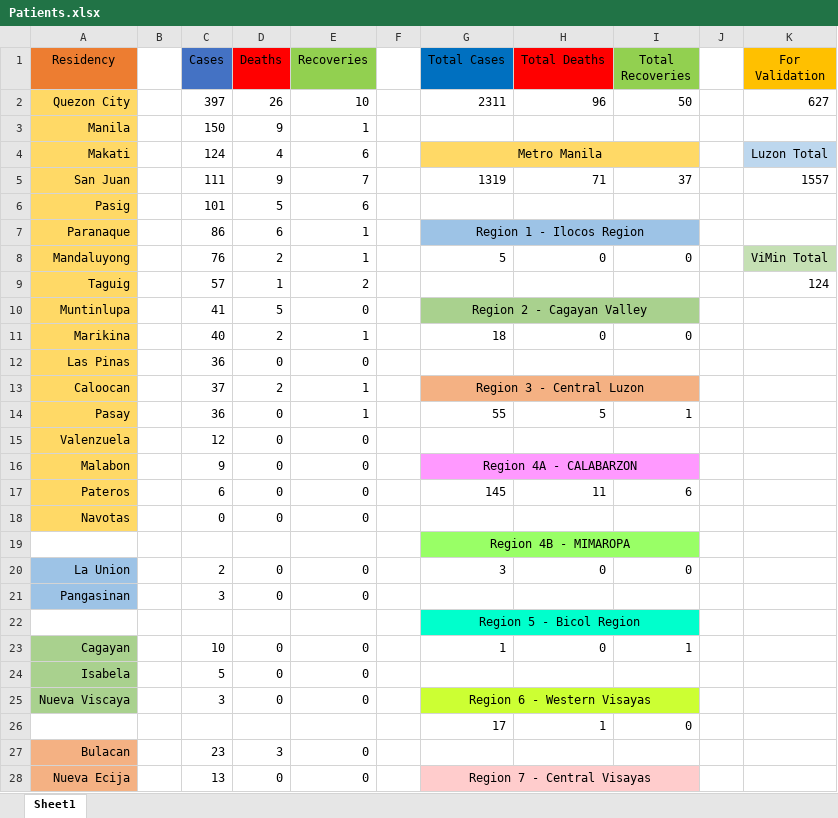
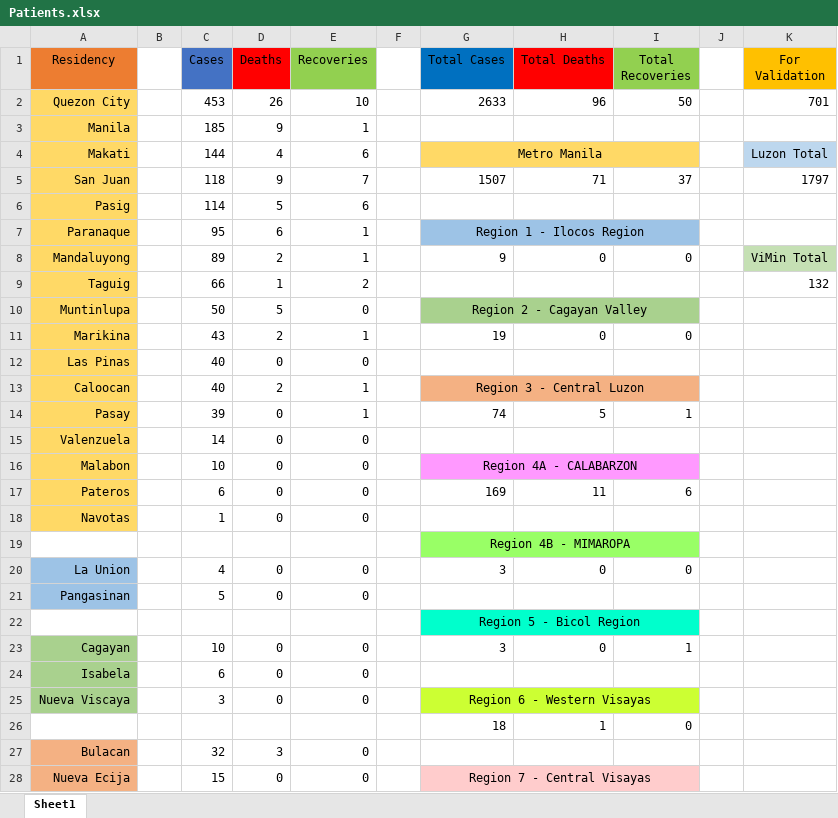
Before and after one commit to joshua-figueroa/phcoronatracker.github.io, an Excel workbook: Patients.xlsx, sheet Sheet1, drawn as a sheet; only a part is shown; values as stored, in another font and other column widths than the file's, no borders; the diff covers the shown part only; the diff names each change by its address in the sheet, - before the commit and + after, or states it on an @@ line.

```diff
--- a/Patients.xlsx (sheet Sheet1)
+++ b/Patients.xlsx (sheet Sheet1)
-C2 (Cases): 397
+C2 (Cases): 453
-G2 (Total Cases): 2311
+G2 (Total Cases): 2633
-K2 (For Validation): 627
+K2 (For Validation): 701
-C3 (Cases): 150
+C3 (Cases): 185
-C4 (Cases): 124
+C4 (Cases): 144
-C5 (Cases): 111
+C5 (Cases): 118
-G5 (Total Cases): 1319
+G5 (Total Cases): 1507
-K5 (For Validation): 1557
+K5 (For Validation): 1797
-C6 (Cases): 101
+C6 (Cases): 114
-C7 (Cases): 86
+C7 (Cases): 95
-C8 (Cases): 76
+C8 (Cases): 89
-G8 (Total Cases): 5
+G8 (Total Cases): 9
-C9 (Cases): 57
+C9 (Cases): 66
-K9 (For Validation): 124
+K9 (For Validation): 132
-C10 (Cases): 41
+C10 (Cases): 50
-C11 (Cases): 40
+C11 (Cases): 43
-G11 (Total Cases): 18
+G11 (Total Cases): 19
-C12 (Cases): 36
+C12 (Cases): 40
-C13 (Cases): 37
+C13 (Cases): 40
-C14 (Cases): 36
+C14 (Cases): 39
-G14 (Total Cases): 55
+G14 (Total Cases): 74
-C15 (Cases): 12
+C15 (Cases): 14
-C16 (Cases): 9
+C16 (Cases): 10
-G17 (Total Cases): 145
+G17 (Total Cases): 169
-C18 (Cases): 0
+C18 (Cases): 1
-C20 (Cases): 2
+C20 (Cases): 4
-C21 (Cases): 3
+C21 (Cases): 5
-G23 (Total Cases): 1
+G23 (Total Cases): 3
-C24 (Cases): 5
+C24 (Cases): 6
-G26 (Total Cases): 17
+G26 (Total Cases): 18
-C27 (Cases): 23
+C27 (Cases): 32
-C28 (Cases): 13
+C28 (Cases): 15
```
Also changed, not shown: 7 added rows, 6 removed rows, 25 edited cells, cell formats and merged cells elsewhere in this sheet, formulas that keep their value.
